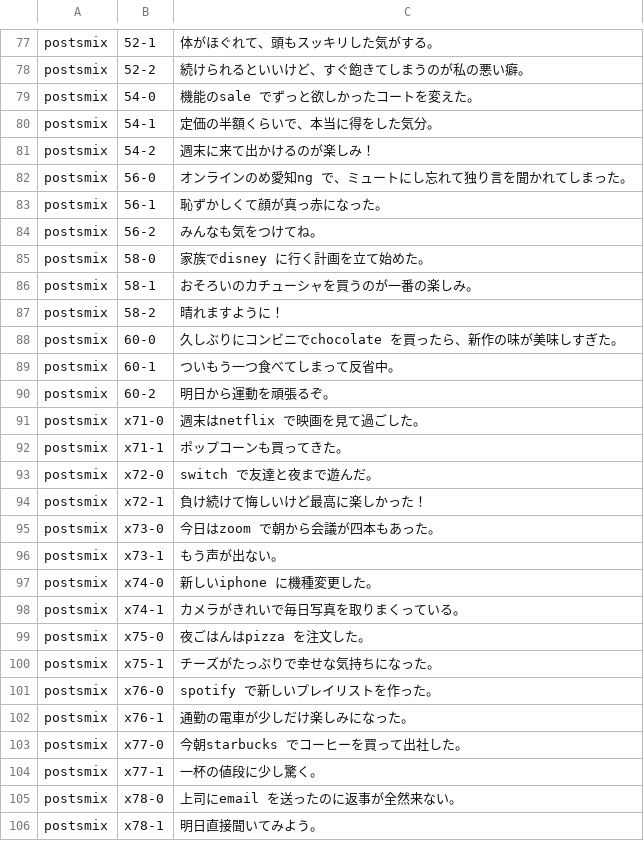
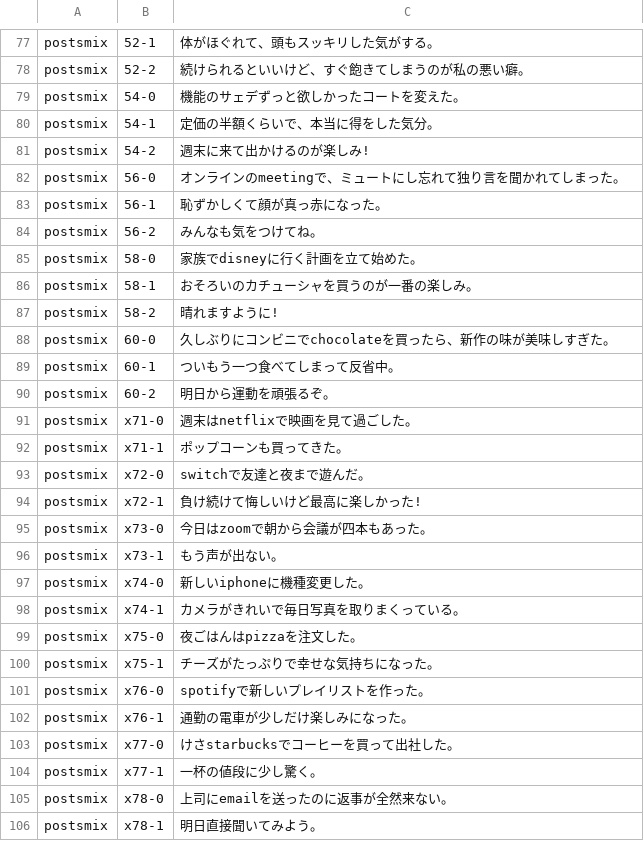
Before and after one commit to Canta360/ime-benchmark-system, a TSV file: results/20261014-004252-real/out/real.meltype__postsmixC.tsv (was results/20261013-003914-real/out/real.meltype__postsmixB.tsv), drawn as a sheet; only a part is shown, gaps mark what is left out; the diff covers the shown part only.

```diff
--- a/results/20261013-003914-real/out/real.meltype__postsmixB.tsv
+++ b/results/20261014-004252-real/out/real.meltype__postsmixC.tsv
@@ -78,29 +78,29 @@ postsmix	52-1	体がほぐれて、頭もスッキリした気がする。
 postsmix	52-2	続けられるといいけど、すぐ飽きてしまうのが私の悪い癖。
-postsmix	54-0	機能のsale でずっと欲しかったコートを変えた。
+postsmix	54-0	機能のサェデずっと欲しかったコートを変えた。
 postsmix	54-1	定価の半額くらいで、本当に得をした気分。
-postsmix	54-2	週末に来て出かけるのが楽しみ！
-postsmix	56-0	オンラインのめ愛知ng で、ミュートにし忘れて独り言を聞かれてしまった。
+postsmix	54-2	週末に来て出かけるのが楽しみ!
+postsmix	56-0	オンラインのmeetingで、ミュートにし忘れて独り言を聞かれてしまった。
 postsmix	56-1	恥ずかしくて顔が真っ赤になった。
 postsmix	56-2	みんなも気をつけてね。
-postsmix	58-0	家族でdisney に行く計画を立て始めた。
+postsmix	58-0	家族でdisneyに行く計画を立て始めた。
 postsmix	58-1	おそろいのカチューシャを買うのが一番の楽しみ。
-postsmix	58-2	晴れますように！
-postsmix	60-0	久しぶりにコンビニでchocolate を買ったら、新作の味が美味しすぎた。
+postsmix	58-2	晴れますように!
+postsmix	60-0	久しぶりにコンビニでchocolateを買ったら、新作の味が美味しすぎた。
 postsmix	60-1	ついもう一つ食べてしまって反省中。
 postsmix	60-2	明日から運動を頑張るぞ。
-postsmix	x71-0	週末はnetflix で映画を見て過ごした。
+postsmix	x71-0	週末はnetflixで映画を見て過ごした。
 postsmix	x71-1	ポップコーンも買ってきた。
-postsmix	x72-0	switch で友達と夜まで遊んだ。
-postsmix	x72-1	負け続けて悔しいけど最高に楽しかった！
-postsmix	x73-0	今日はzoom で朝から会議が四本もあった。
+postsmix	x72-0	switchで友達と夜まで遊んだ。
+postsmix	x72-1	負け続けて悔しいけど最高に楽しかった!
+postsmix	x73-0	今日はzoomで朝から会議が四本もあった。
 postsmix	x73-1	もう声が出ない。
-postsmix	x74-0	新しいiphone に機種変更した。
+postsmix	x74-0	新しいiphoneに機種変更した。
 postsmix	x74-1	カメラがきれいで毎日写真を取りまくっている。
-postsmix	x75-0	夜ごはんはpizza を注文した。
+postsmix	x75-0	夜ごはんはpizzaを注文した。
 postsmix	x75-1	チーズがたっぷりで幸せな気持ちになった。
-postsmix	x76-0	spotify で新しいプレイリストを作った。
+postsmix	x76-0	spotifyで新しいプレイリストを作った。
 postsmix	x76-1	通勤の電車が少しだけ楽しみになった。
-postsmix	x77-0	今朝starbucks でコーヒーを買って出社した。
+postsmix	x77-0	けさstarbucksでコーヒーを買って出社した。
 postsmix	x77-1	一杯の値段に少し驚く。
-postsmix	x78-0	上司にemail を送ったのに返事が全然来ない。
+postsmix	x78-0	上司にemailを送ったのに返事が全然来ない。
 postsmix	x78-1	明日直接聞いてみよう。
```
Also changed, not shown: 89 edited cells elsewhere in this file, results/20261014-004252-real/out/real.meltype__en.tsv, results/20261014-004252-real/out/real.meltype__mixB.tsv, 12 other files.
